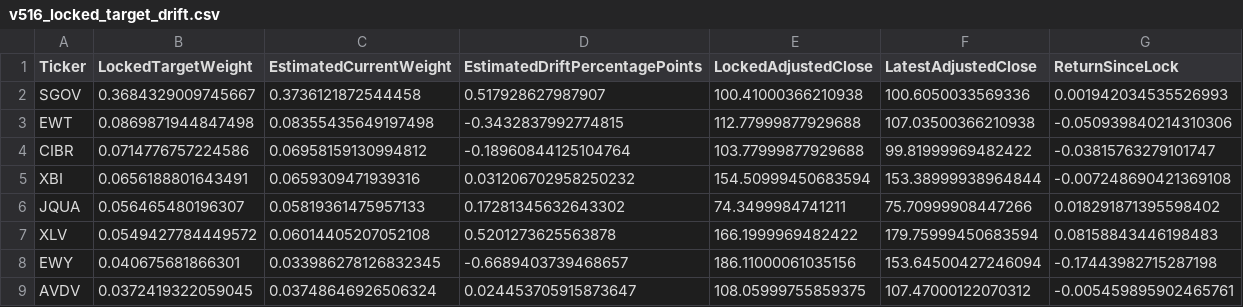
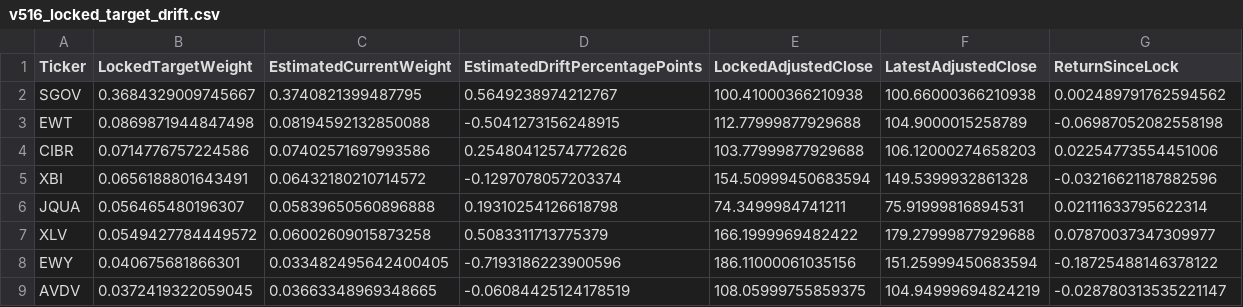
Before and after one commit to rohanptl/Gemini-riskfolio-lib, a CSV file: reports/v516-midmonth/v516_locked_target_drift.csv, drawn as a sheet; only a part is shown; the diff covers the shown part only.

```diff
--- a/reports/v516-midmonth/v516_locked_target_drift.csv
+++ b/reports/v516-midmonth/v516_locked_target_drift.csv
@@ -1,9 +1,9 @@
 Ticker,LockedTargetWeight,EstimatedCurrentWeight,EstimatedDriftPercentagePoints,LockedAdjustedClose,LatestAdjustedClose,ReturnSinceLock
-SGOV,0.3684329009745667,0.3736121872544458,0.517928627987907,100.41000366210938,100.6050033569336,0.001942034535526993
-EWT,0.0869871944847498,0.08355435649197498,-0.3432837992774815,112.77999877929688,107.03500366210938,-0.050939840214310306
-CIBR,0.0714776757224586,0.06958159130994812,-0.18960844125104764,103.77999877929688,99.81999969482422,-0.03815763279101747
-XBI,0.0656188801643491,0.0659309471939316,0.031206702958250232,154.50999450683594,153.38999938964844,-0.007248690421369108
-JQUA,0.056465480196307,0.05819361475957133,0.17281345632643302,74.3499984741211,75.70999908447266,0.018291871395598402
-XLV,0.0549427784449572,0.06014405207052108,0.5201273625563878,166.1999969482422,179.75999450683594,0.08158843446198483
-EWY,0.040675681866301,0.033986278126832345,-0.6689403739468657,186.11000061035156,153.64500427246094,-0.17443982715287198
-AVDV,0.0372419322059045,0.03748646926506324,0.024453705915873647,108.05999755859375,107.47000122070312,-0.005459895902465761
+SGOV,0.3684329009745667,0.3740821399487795,0.5649238974212767,100.41000366210938,100.66000366210938,0.002489791762594562
+EWT,0.0869871944847498,0.08194592132850088,-0.5041273156248915,112.77999877929688,104.9000015258789,-0.06987052082558198
+CIBR,0.0714776757224586,0.07402571697993586,0.25480412574772626,103.77999877929688,106.12000274658203,0.02254773554451006
+XBI,0.0656188801643491,0.06432180210714572,-0.1297078057203374,154.50999450683594,149.5399932861328,-0.03216621187882596
+JQUA,0.056465480196307,0.05839650560896888,0.19310254126618798,74.3499984741211,75.91999816894531,0.02111633795622314
+XLV,0.0549427784449572,0.06002609015873258,0.5083311713775379,166.1999969482422,179.27999877929688,0.07870037347309977
+EWY,0.040675681866301,0.033482495642400405,-0.7193186223900596,186.11000061035156,151.25999450683594,-0.18725488146378122
+AVDV,0.0372419322059045,0.03663348969348665,-0.06084425124178519,108.05999755859375,104.94999694824219,-0.028780313535221147
```
Also changed, not shown: 28 edited cells elsewhere in this file, reports/v516-midmonth/v516_since_lock_equity.csv, 4 other files.
